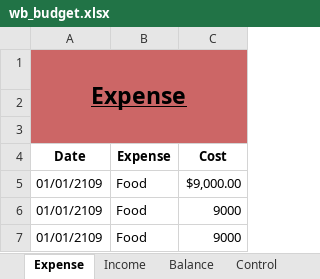
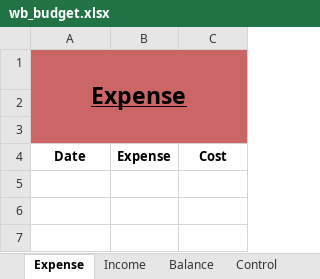
Before and after one commit to nstvnsn/budget_tracker, an Excel workbook: wb_budget.xlsx, sheet Expense, drawn as a sheet; values as stored, in another font and other column widths than the file's, no borders; the diff names each change by its address in the sheet, - before the commit and + after, or states it on an @@ line.

Commit message:
Lots of clean up
Cleaned out the main.py file. As previously stated, I moved all excel related code into a separate file.
This excel related code will be a feature of the overall project.

Will now return to the actual purpose of this branch, the GUI.

The layout will be (subject to change, but the base idea will remain the same):

Main view with 3 tabs:
	Income
	Expense
	Budget

Each tab will display a separate frame in the main view, only the active frame will be displayed:

Income and Expense components:
	1)  Central frame with records, not unlike the cell style in a spreadsheet
		-will display Date, Expense/Income description, expense/income amount
	2)  Buttons to add, delete, update records.
		-adding and deleting will open a new window with input boxes to enter/edit values
	3)  A frame to display total income/expense
	4)  Also a date range selector to get records and display totals based on a given range of dates
		-should default to the last 30 days. Or maybe to the current month with an option to
		display the last 15/30/60 days, not unlike what's seen in online banking

Balance components:
	1)  Total income
        2)  Total expense
	3)  Total balance
	4)  Date selector like above
	5)  Bonus: After MVP, add projected balance calculations based off 15/30/60 day averages
		    or some other calculation I will look up

```diff
--- a/wb_budget.xlsx (sheet Expense)
+++ b/wb_budget.xlsx (sheet Expense)
-row 5: 01/01/2109 | Food | $9,000.00
-row 6: 01/01/2109 | Food | 9000
-row 7: 01/01/2109 | Food | 9000
```
Also changed, not shown: 2 other files.
